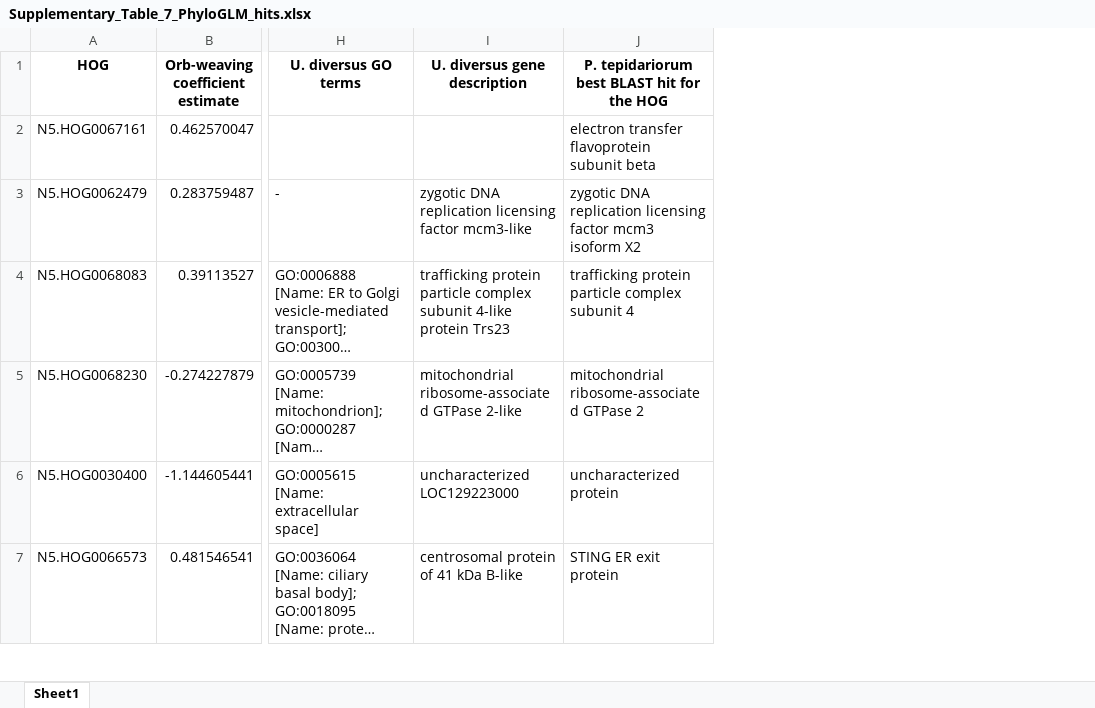
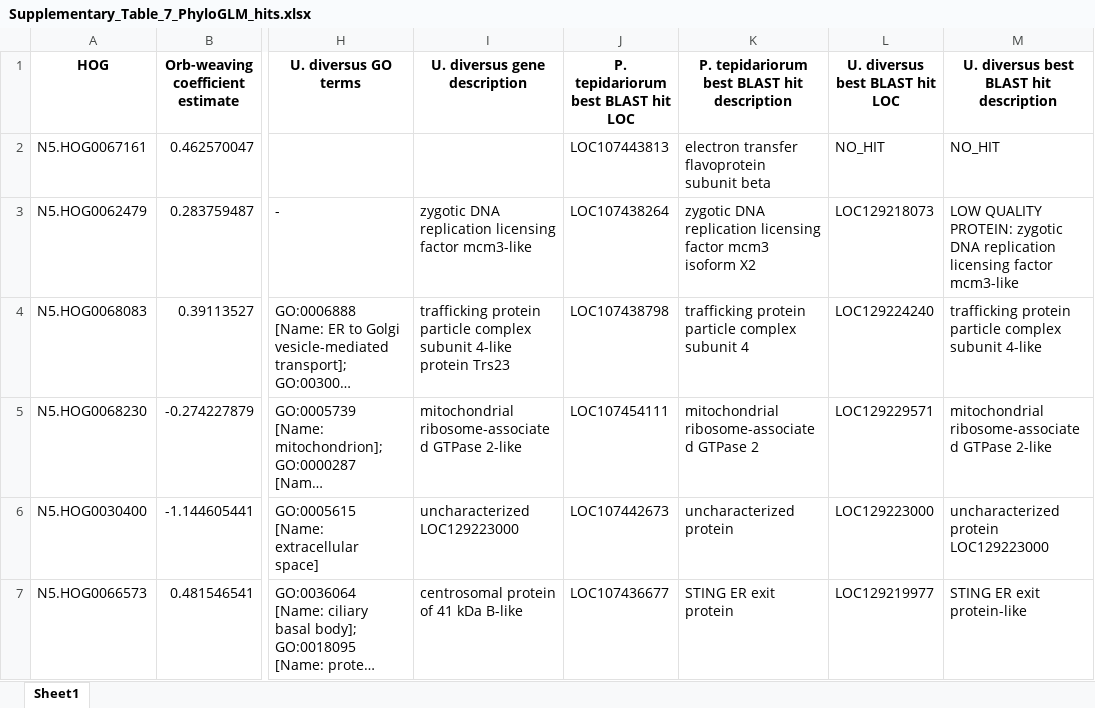
Before and after one commit to GordusLab/orb-selection, an Excel workbook: results/Supplementary_Table_7_PhyloGLM_hits.xlsx, sheet Sheet1, drawn as a sheet; only a part is shown, gaps mark what is left out; long unchanged cells end in …; values as stored, in another font and other column widths than the file's, no borders; addresses are those after the commit; the diff covers the shown part only; the diff names each change by its address in the sheet, - before the commit and + after, or states it on an @@ line.

```diff
--- a/results/Supplementary_Table_7_PhyloGLM_hits.xlsx (sheet Sheet1)
+++ b/results/Supplementary_Table_7_PhyloGLM_hits.xlsx (sheet Sheet1)
+column J, rows 1-7: P. tepidariorum best BLAST hit LOC | LOC107443813 | LOC107438264 | LOC107438798 | LOC107454111 | LOC107442673 | LOC107436677
+column L (U. diversus best BLAST hit LOC), rows 2-7: NO_HIT | LOC129218073 | LOC129224240 | LOC129229571 | LOC129223000 | LOC129219977
+column M, rows 1-7: U. diversus best BLAST hit description | NO_HIT | LOW QUALITY PROTEIN: zygotic DNA replication licensing factor mcm3-like | trafficking protein particle complex subunit 4-like | mitochondrial ribosome-associated GTPase 2-like | uncharacterized protein LOC129223000 | STING ER exit protein-like
-K1: P. tepidariorum best BLAST hit for the HOG
+K1: P. tepidariorum best BLAST hit description
```
Also changed, not shown: 12 edited cells elsewhere in this sheet, results/Supplementary_Table_1_SpiderAccessions_BUSCOs.xlsx, results/Supplementary_Table_5_OddsRatioTest.xlsx, 2 other files.
